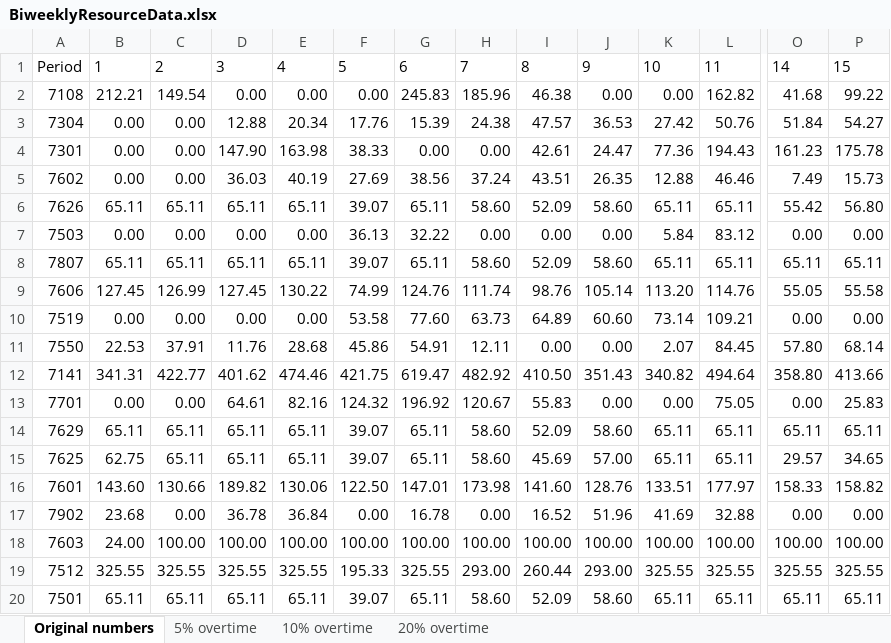
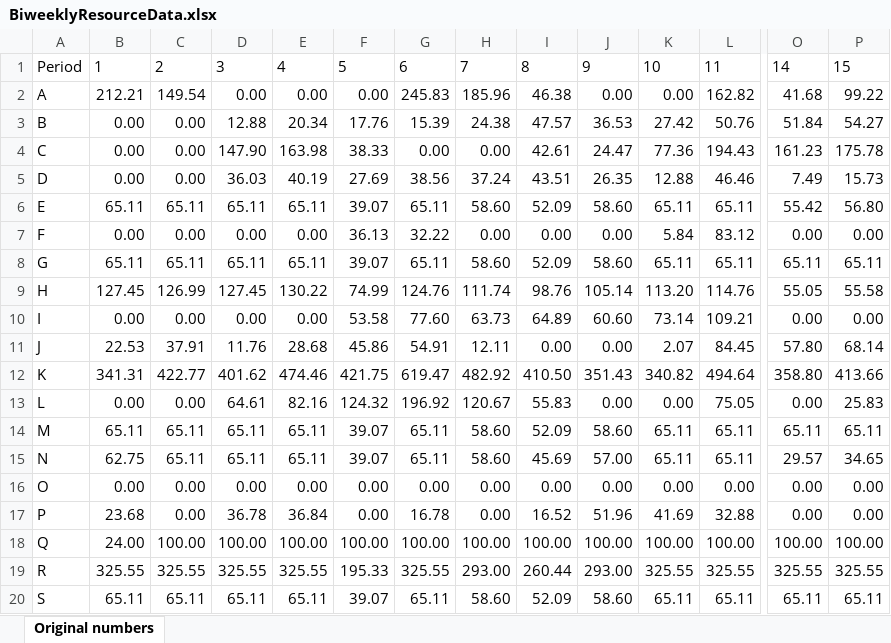
Before and after one commit to stinanordland/RCPSP.Outsourcing, an Excel workbook: BiweeklyResourceData.xlsx, sheet Original numbers, drawn as a sheet; only a part is shown, gaps mark what is left out; values as stored, in another font and other column widths than the file's, no borders; the diff covers the shown part only; the diff names each change by its address in the sheet, - before the commit and + after, or states it on an @@ line.

```diff
--- a/BiweeklyResourceData.xlsx (sheet Original numbers)
+++ b/BiweeklyResourceData.xlsx (sheet Original numbers)
-sheet tab: 5% overtime
-sheet tab: 10% overtime
-sheet tab: 20% overtime
-A2: 7108
+A2: A
-A3: 7304
+A3: B
-A4: 7301
+A4: C
-A5: 7602
+A5: D
-A6: 7626
+A6: E
-A7: 7503
+A7: F
-A8: 7807
+A8: G
-A9: 7606
+A9: H
-A10: 7519
+A10: I
-A11: 7550
+A11: J
-A12: 7141
+A12: K
-A13: 7701
+A13: L
-A14: 7629
+A14: M
-A15: 7625
+A15: N
-A16: 7601
+A16: O
-B16: 143.60
+B16: 0.00
-C16: 130.66
+C16: 0.00
-D16: 189.82
+D16: 0.00
-E16: 130.06
+E16: 0.00
-F16: 122.50
+F16: 0.00
-G16: 147.01
+G16: 0.00
-H16: 173.98
+H16: 0.00
-I16: 141.60
+I16: 0.00
-J16: 128.76
+J16: 0.00
-K16: 133.51
+K16: 0.00
-L16: 177.97
+L16: 0.00
-O16: 158.33
+O16: 0.00
-P16: 158.82
+P16: 0.00
-A17: 7902
+A17: P
-A18: 7603
+A18: Q
-A19: 7512
+A19: R
-A20: 7501
+A20: S
```
Also changed, not shown: 23 edited cells elsewhere in this sheet.
